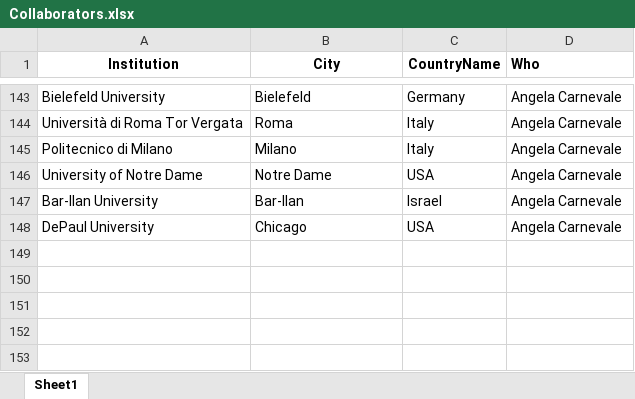
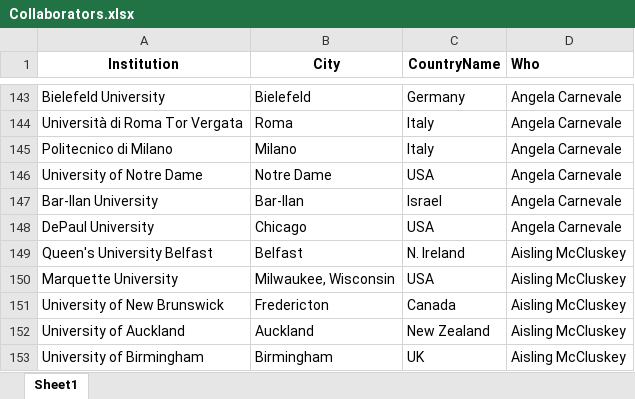
Before and after one commit to niallmadden/niallmadden.github.io, an Excel workbook: SandBox/maps/Collaborators.xlsx, sheet Sheet1, drawn as a sheet; only a part is shown, gaps mark what is left out; values as stored, in another font and other column widths than the file's, no borders; the diff names each change by its address in the sheet, - before the commit and + after, or states it on an @@ line.

Commit message:
Aisling

```diff
--- a/SandBox/maps/Collaborators.xlsx (sheet Sheet1)
+++ b/SandBox/maps/Collaborators.xlsx (sheet Sheet1)
+row 149: Queen's University Belfast | Belfast | N. Ireland | Aisling McCluskey
+row 150: Marquette University | Milwaukee, Wisconsin | USA | Aisling McCluskey
+row 151: University of New Brunswick | Fredericton | Canada | Aisling McCluskey
+row 152: University of Auckland | Auckland | New Zealand | Aisling McCluskey
+row 153: University of Birmingham | Birmingham | UK | Aisling McCluskey
```
Also changed, not shown: 3 other files.
